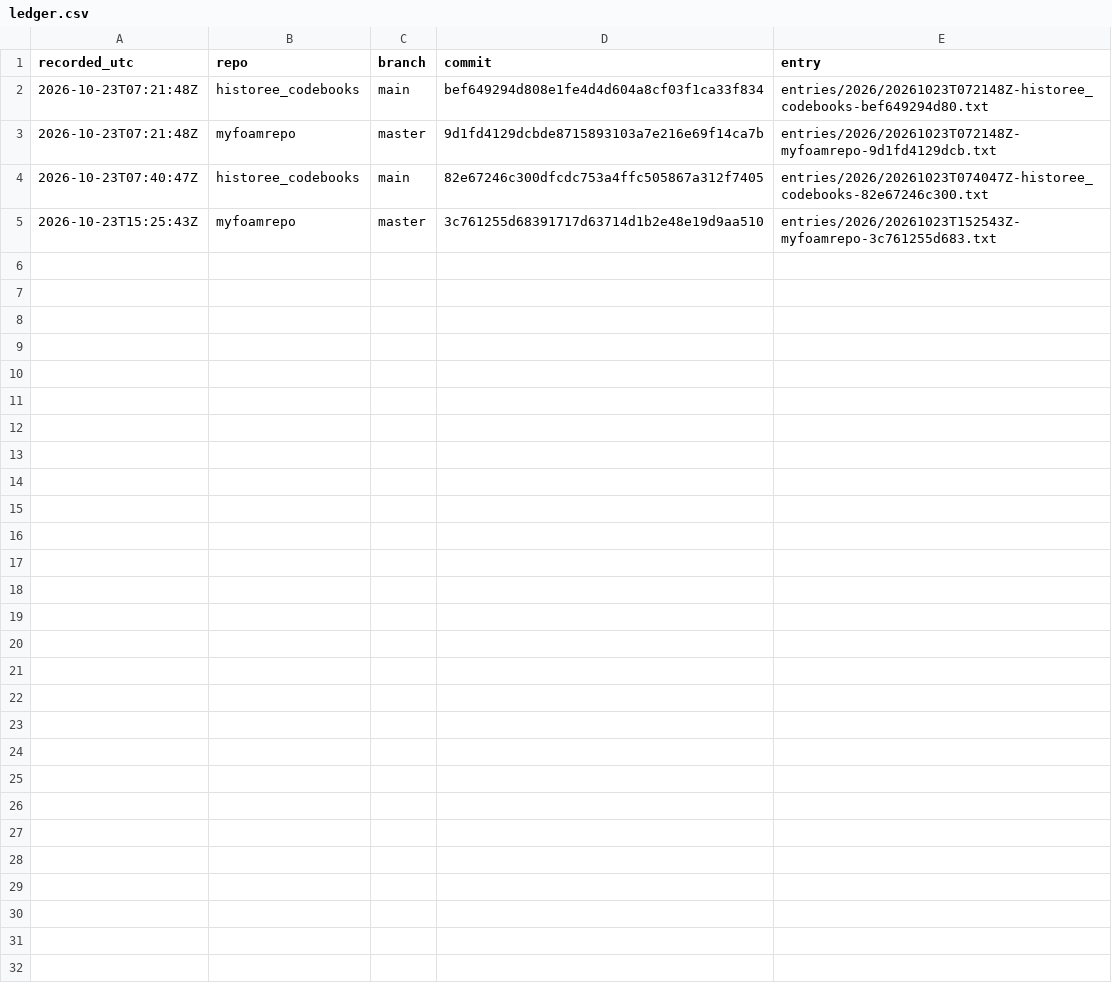
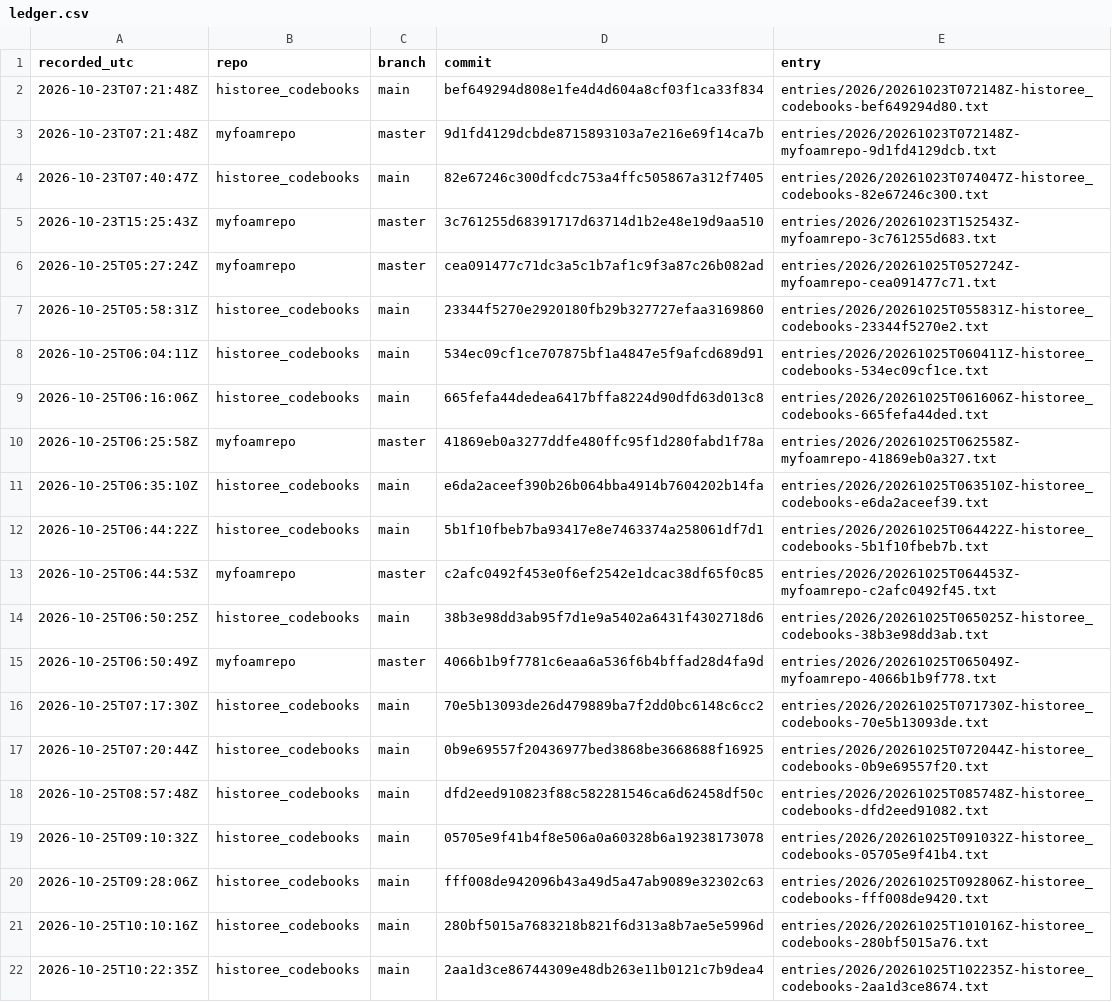
Before and after one commit to michaelschiltz/research-ledger, a CSV file: ledger.csv, drawn as a sheet; the diff names each change by its address in the sheet, - before the commit and + after, or states it on an @@ line.

```diff
--- a/ledger.csv
+++ b/ledger.csv
+row 6: 2026-10-25T05:27:24Z | myfoamrepo | master | cea091477c71dc3a5c1b7af1c9f3a87c26b082ad | entries/2026/20261025T052724Z-myfoamrepo-cea091477c71.txt
+row 7: 2026-10-25T05:58:31Z | historee_codebooks | main | 23344f5270e2920180fb29b327727efaa3169860 | entries/2026/20261025T055831Z-historee_codebooks-23344f5270e2.txt
+row 8: 2026-10-25T06:04:11Z | historee_codebooks | main | 534ec09cf1ce707875bf1a4847e5f9afcd689d91 | entries/2026/20261025T060411Z-historee_codebooks-534ec09cf1ce.txt
+row 9: 2026-10-25T06:16:06Z | historee_codebooks | main | 665fefa44dedea6417bffa8224d90dfd63d013c8 | entries/2026/20261025T061606Z-historee_codebooks-665fefa44ded.txt
+row 10: 2026-10-25T06:25:58Z | myfoamrepo | master | 41869eb0a3277ddfe480ffc95f1d280fabd1f78a | entries/2026/20261025T062558Z-myfoamrepo-41869eb0a327.txt
+row 11: 2026-10-25T06:35:10Z | historee_codebooks | main | e6da2aceef390b26b064bba4914b7604202b14fa | entries/2026/20261025T063510Z-historee_codebooks-e6da2aceef39.txt
+row 12: 2026-10-25T06:44:22Z | historee_codebooks | main | 5b1f10fbeb7ba93417e8e7463374a258061df7d1 | entries/2026/20261025T064422Z-historee_codebooks-5b1f10fbeb7b.txt
+row 13: 2026-10-25T06:44:53Z | myfoamrepo | master | c2afc0492f453e0f6ef2542e1dcac38df65f0c85 | entries/2026/20261025T064453Z-myfoamrepo-c2afc0492f45.txt
+row 14: 2026-10-25T06:50:25Z | historee_codebooks | main | 38b3e98dd3ab95f7d1e9a5402a6431f4302718d6 | entries/2026/20261025T065025Z-historee_codebooks-38b3e98dd3ab.txt
+row 15: 2026-10-25T06:50:49Z | myfoamrepo | master | 4066b1b9f7781c6eaa6a536f6b4bffad28d4fa9d | entries/2026/20261025T065049Z-myfoamrepo-4066b1b9f778.txt
+row 16: 2026-10-25T07:17:30Z | historee_codebooks | main | 70e5b13093de26d479889ba7f2dd0bc6148c6cc2 | entries/2026/20261025T071730Z-historee_codebooks-70e5b13093de.txt
+row 17: 2026-10-25T07:20:44Z | historee_codebooks | main | 0b9e69557f20436977bed3868be3668688f16925 | entries/2026/20261025T072044Z-historee_codebooks-0b9e69557f20.txt
+row 18: 2026-10-25T08:57:48Z | historee_codebooks | main | dfd2eed910823f88c582281546ca6d62458df50c | entries/2026/20261025T085748Z-historee_codebooks-dfd2eed91082.txt
+row 19: 2026-10-25T09:10:32Z | historee_codebooks | main | 05705e9f41b4f8e506a0a60328b6a19238173078 | entries/2026/20261025T091032Z-historee_codebooks-05705e9f41b4.txt
+row 20: 2026-10-25T09:28:06Z | historee_codebooks | main | fff008de942096b43a49d5a47ab9089e32302c63 | entries/2026/20261025T092806Z-historee_codebooks-fff008de9420.txt
+row 21: 2026-10-25T10:10:16Z | historee_codebooks | main | 280bf5015a7683218b821f6d313a8b7ae5e5996d | entries/2026/20261025T101016Z-historee_codebooks-280bf5015a76.txt
+row 22: 2026-10-25T10:22:35Z | historee_codebooks | main | 2aa1d3ce86744309e48db263e11b0121c7b9dea4 | entries/2026/20261025T102235Z-historee_codebooks-2aa1d3ce8674.txt
```
Also changed, not shown: 34 other files.
